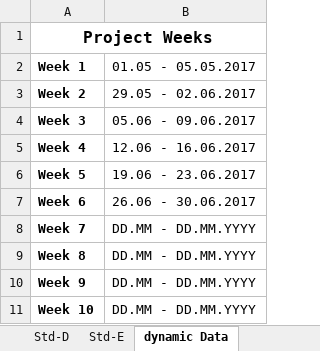
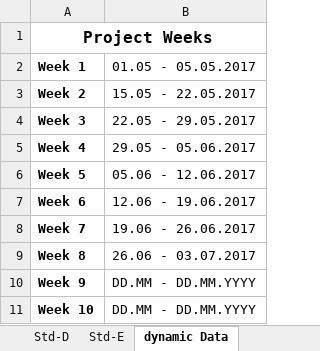
Before and after one commit to scratcher221/aerojump, an Excel workbook: trunk/Documentation/ProjectDocumentation/Time_recording.xlsx, sheet dynamic Data, drawn as a sheet; only a part is shown; values as stored, in another font and other column widths than the file's, no borders; the diff names each change by its address in the sheet, - before the commit and + after, or states it on an @@ line.

```diff
--- a/trunk/Documentation/ProjectDocumentation/Time_recording.xlsx (sheet dynamic Data)
+++ b/trunk/Documentation/ProjectDocumentation/Time_recording.xlsx (sheet dynamic Data)
-B3 (01.05 - 05.05.2017): 29.05 - 02.06.2017
+B3 (01.05 - 05.05.2017): 15.05 - 22.05.2017
-B4 (01.05 - 05.05.2017): 05.06 - 09.06.2017
+B4 (01.05 - 05.05.2017): 22.05 - 29.05.2017
-B5 (01.05 - 05.05.2017): 12.06 - 16.06.2017
+B5 (01.05 - 05.05.2017): 29.05 - 05.06.2017
-B6 (01.05 - 05.05.2017): 19.06 - 23.06.2017
+B6 (01.05 - 05.05.2017): 05.06 - 12.06.2017
-B7 (01.05 - 05.05.2017): 26.06 - 30.06.2017
+B7 (01.05 - 05.05.2017): 12.06 - 19.06.2017
-B8 (01.05 - 05.05.2017): DD.MM - DD.MM.YYYY
+B8 (01.05 - 05.05.2017): 19.06 - 26.06.2017
-B9 (01.05 - 05.05.2017): DD.MM - DD.MM.YYYY
+B9 (01.05 - 05.05.2017): 26.06 - 03.07.2017
```
Also changed, not shown: sheet Std-B, sheet Std-A, sheet Overview, sheet Std-C, sheet Std-D, sheet Std-E, formulas that keep their value.
